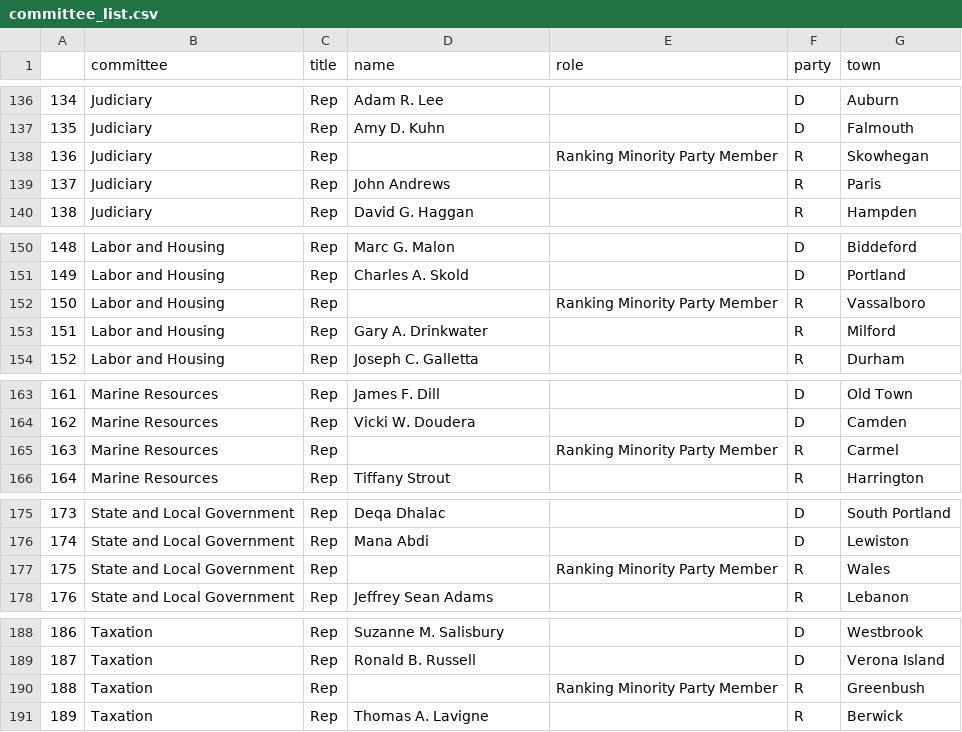
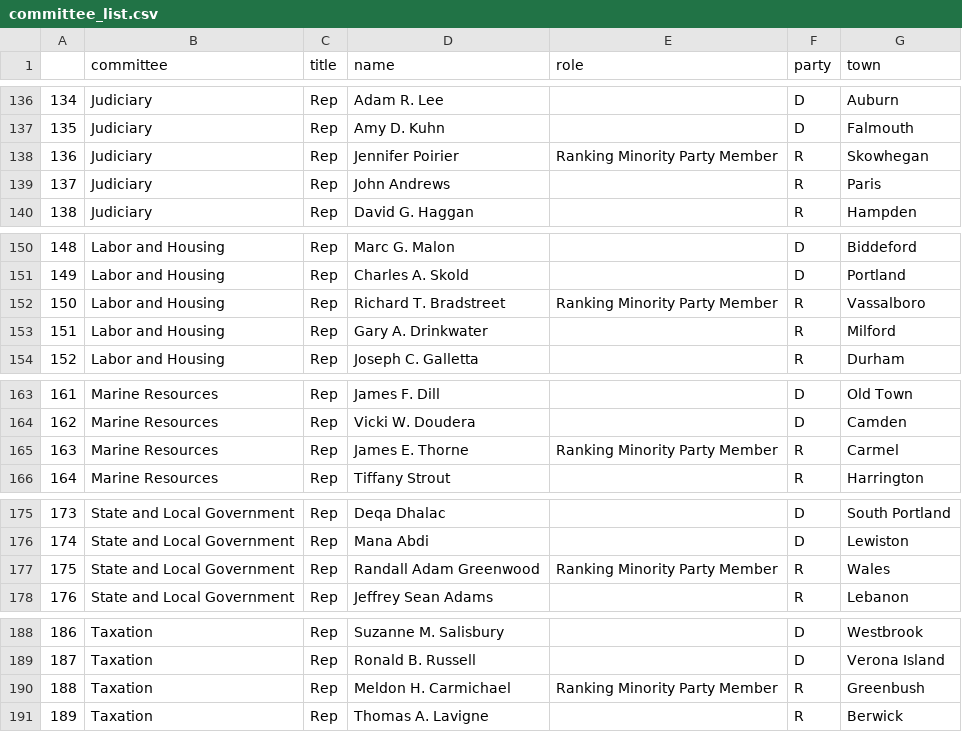
Before and after one commit to PhilipMathieu/maine-bills, a CSV file: committee_list.csv, drawn as a sheet; only a part is shown, gaps mark what is left out; the diff covers the shown part only.

Commit message:
Fix missing names

```diff
--- a/committee_list.csv
+++ b/committee_list.csv
@@ -137,3 +137,3 @@
 135,Judiciary,Rep,Amy D. Kuhn,,D,Falmouth
-136,Judiciary,Rep,,Ranking Minority Party Member,R,Skowhegan
+136,Judiciary,Rep,Jennifer Poirier,Ranking Minority Party Member,R,Skowhegan
 137,Judiciary,Rep,John Andrews,,R,Paris
@@ -151,3 +151,3 @@
 149,Labor and Housing,Rep,Charles A. Skold,,D,Portland
-150,Labor and Housing,Rep,,Ranking Minority Party Member,R,Vassalboro
+150,Labor and Housing,Rep,Richard T. Bradstreet,Ranking Minority Party Member,R,Vassalboro
 151,Labor and Housing,Rep,Gary A. Drinkwater,,R,Milford
@@ -164,3 +164,3 @@
 162,Marine Resources,Rep,Vicki W. Doudera,,D,Camden
-163,Marine Resources,Rep,,Ranking Minority Party Member,R,Carmel
+163,Marine Resources,Rep,James E. Thorne,Ranking Minority Party Member,R,Carmel
 164,Marine Resources,Rep,Tiffany Strout,,R,Harrington
@@ -176,3 +176,3 @@
 174,State and Local Government,Rep,Mana Abdi,,D,Lewiston
-175,State and Local Government,Rep,,Ranking Minority Party Member,R,Wales
+175,State and Local Government,Rep,Randall Adam Greenwood,Ranking Minority Party Member,R,Wales
 176,State and Local Government,Rep,Jeffrey Sean Adams,,R,Lebanon
@@ -189,3 +189,3 @@
 187,Taxation,Rep,Ronald B. Russell,,D,Verona Island
-188,Taxation,Rep,,Ranking Minority Party Member,R,Greenbush
+188,Taxation,Rep,Meldon H. Carmichael,Ranking Minority Party Member,R,Greenbush
 189,Taxation,Rep,Thomas A. Lavigne,,R,Berwick
```
Also changed, not shown: 14 edited cells elsewhere in this file.
